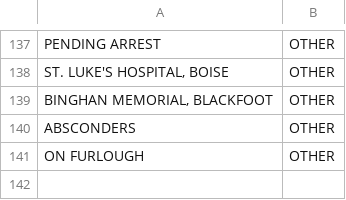
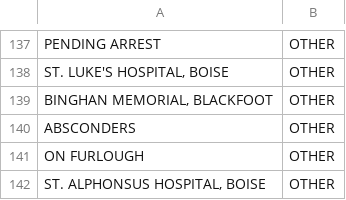
Before and after one commit to ayeshakhawaja/pulse-data-sdc, a CSV file: recidiviz/datasets/static_data/us_id_incarceration_facility_map.csv, drawn as a sheet; only a part is shown, gaps mark what is left out.

Commit message:
add facility to us_id_incarceration_facility_map (Recidiviz/recidiviz-data#12588)
GitOrigin-RevId: 867f8540e14c6d2fdc1def14a411869bc7faf216

```diff
--- a/recidiviz/datasets/static_data/us_id_incarceration_facility_map.csv
+++ b/recidiviz/datasets/static_data/us_id_incarceration_facility_map.csv
@@ -141 +141,2 @@ ABSCONDERS,OTHER
 ON FURLOUGH,OTHER
+"ST. ALPHONSUS HOSPITAL, BOISE",OTHER
```
